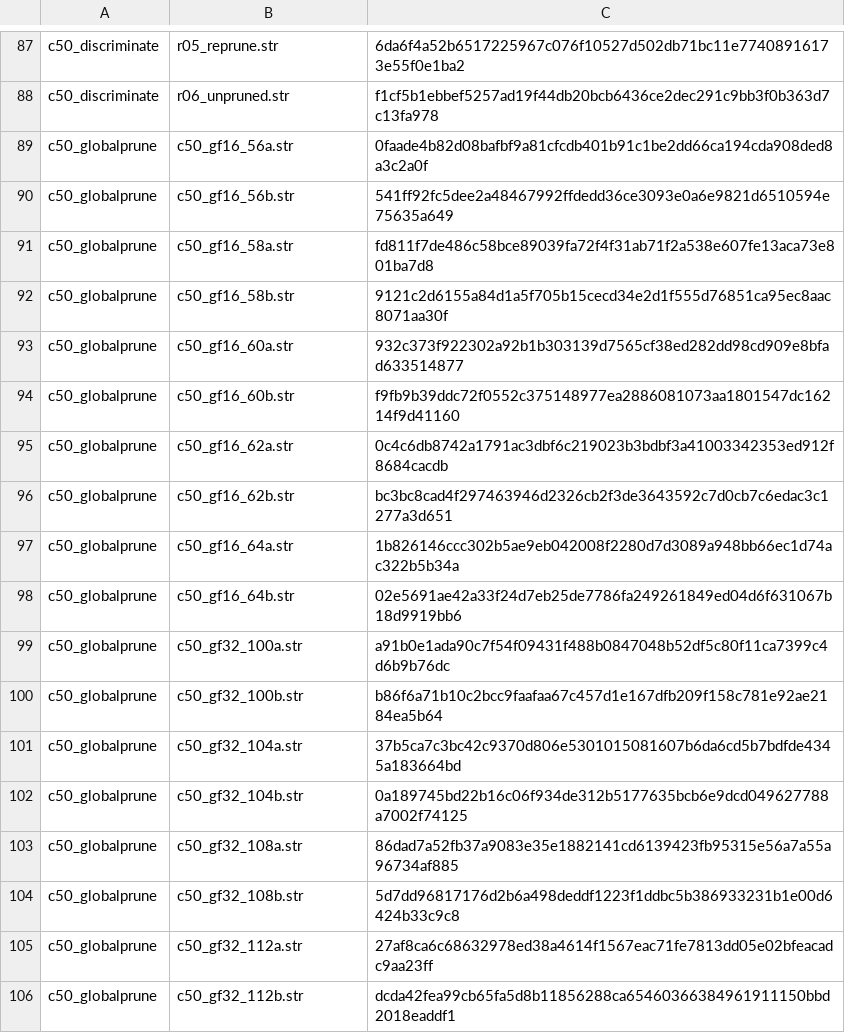
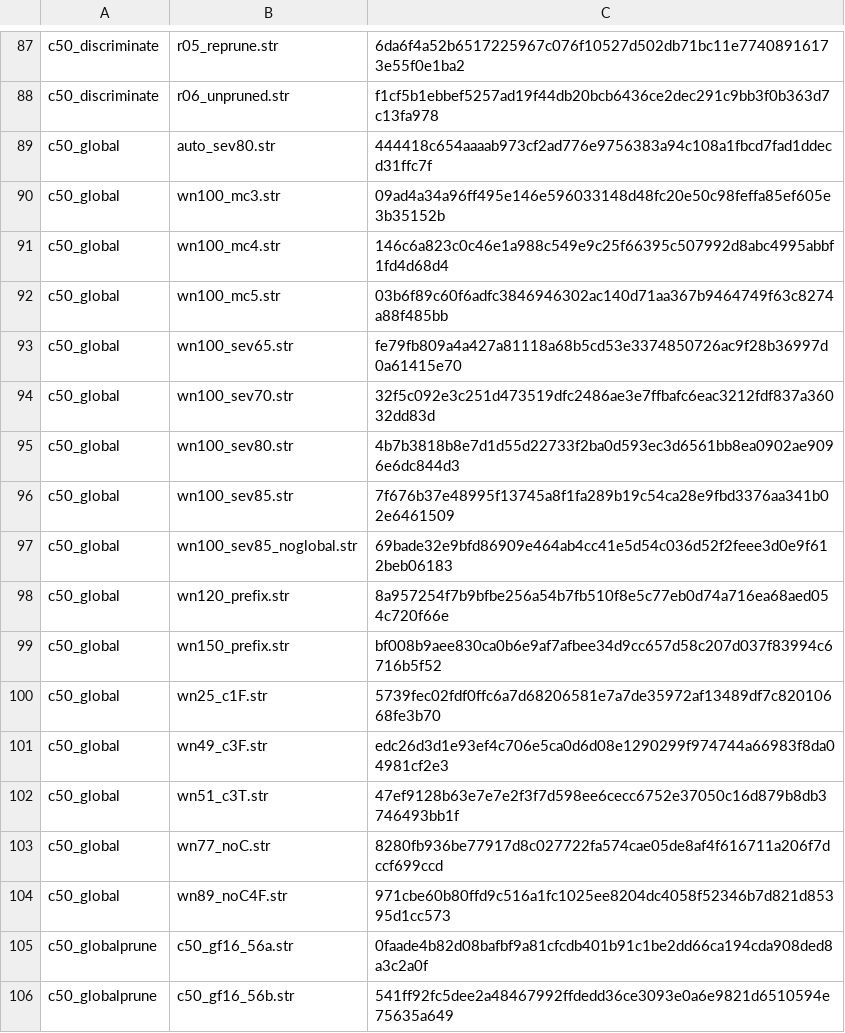
Before and after one commit to witold-andelie/data-mining-software, a TSV file: xtask/corpus.tsv, drawn as a sheet; only a part is shown, gaps mark what is left out; the shorter side is filled out with more unchanged rows.

```diff
--- a/xtask/corpus.tsv
+++ b/xtask/corpus.tsv
@@ -88,2 +88,18 @@ c50_discriminate	r05_reprune.str	6da6f4a52b6517225967c076f10527d502db71bc11e7740
 c50_discriminate	r06_unpruned.str	f1cf5b1ebbef5257ad19f44db20bcb6436ce2dec291c9bb3f0b363d7c13fa978
+c50_global	auto_sev80.str	444418c654aaaab973cf2ad776e9756383a94c108a1fbcd7fad1ddecd31ffc7f
+c50_global	wn100_mc3.str	09ad4a34a96ff495e146e596033148d48fc20e50c98feffa85ef605e3b35152b
+c50_global	wn100_mc4.str	146c6a823c0c46e1a988c549e9c25f66395c507992d8abc4995abbf1fd4d68d4
+c50_global	wn100_mc5.str	03b6f89c60f6adfc3846946302ac140d71aa367b9464749f63c8274a88f485bb
+c50_global	wn100_sev65.str	fe79fb809a4a427a81118a68b5cd53e3374850726ac9f28b36997d0a61415e70
+c50_global	wn100_sev70.str	32f5c092e3c251d473519dfc2486ae3e7ffbafc6eac3212fdf837a36032dd83d
+c50_global	wn100_sev80.str	4b7b3818b8e7d1d55d22733f2ba0d593ec3d6561bb8ea0902ae9096e6dc844d3
+c50_global	wn100_sev85.str	7f676b37e48995f13745a8f1fa289b19c54ca28e9fbd3376aa341b02e6461509
+c50_global	wn100_sev85_noglobal.str	69bade32e9bfd86909e464ab4cc41e5d54c036d52f2feee3d0e9f612beb06183
+c50_global	wn120_prefix.str	8a957254f7b9bfbe256a54b7fb510f8e5c77eb0d74a716ea68aed054c720f66e
+c50_global	wn150_prefix.str	bf008b9aee830ca0b6e9af7afbee34d9cc657d58c207d037f83994c6716b5f52
+c50_global	wn25_c1F.str	5739fec02fdf0ffc6a7d68206581e7a7de35972af13489df7c82010668fe3b70
+c50_global	wn49_c3F.str	edc26d3d1e93ef4c706e5ca0d6d08e1290299f974744a66983f8da04981cf2e3
+c50_global	wn51_c3T.str	47ef9128b63e7e7e2f3f7d598ee6cecc6752e37050c16d879b8db3746493bb1f
+c50_global	wn77_noC.str	8280fb936be77917d8c027722fa574cae05de8af4f616711a206f7dccf699ccd
+c50_global	wn89_noC4F.str	971cbe60b80ffd9c516a1fc1025ee8204dc4058f52346b7d821d85395d1cc573
 c50_globalprune	c50_gf16_56a.str	0faade4b82d08bafbf9a81cfcdb401b91c1be2dd66ca194cda908ded8a3c2a0f
```
Also changed, not shown: xtask/known-gaps.tsv, 1 other file.
